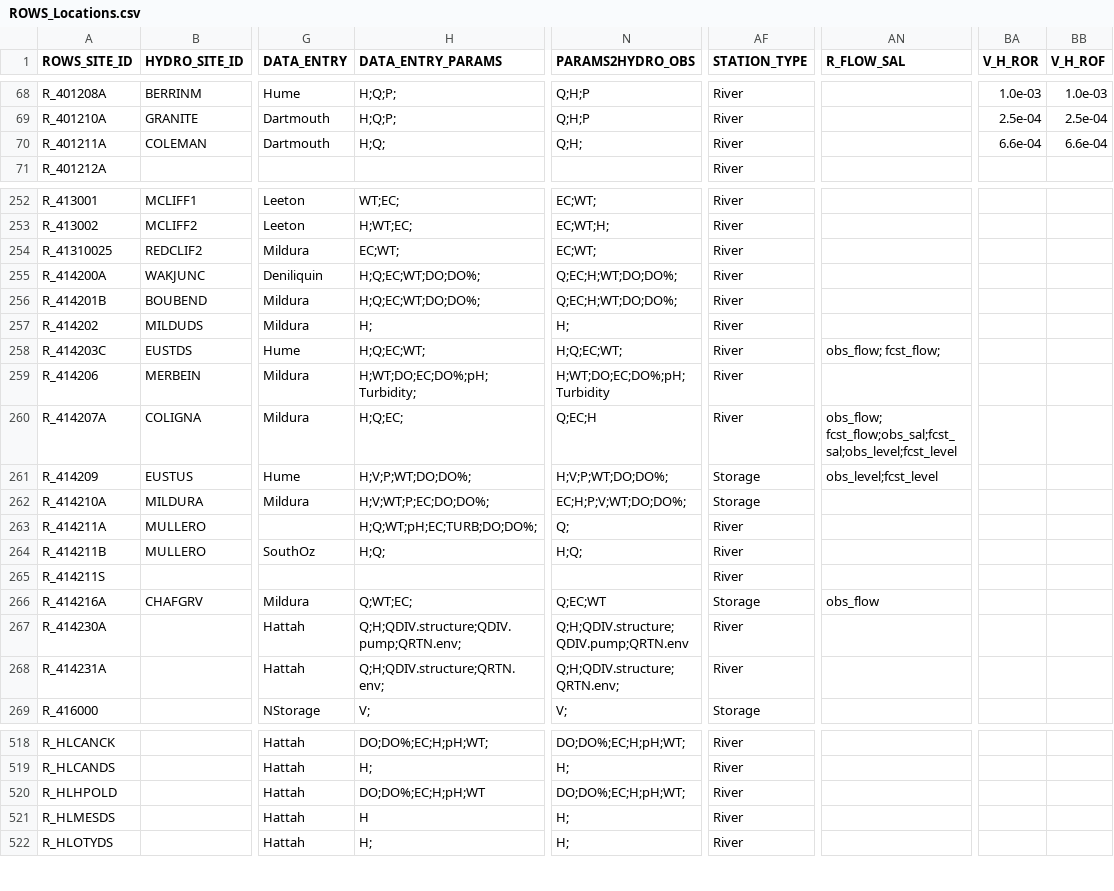
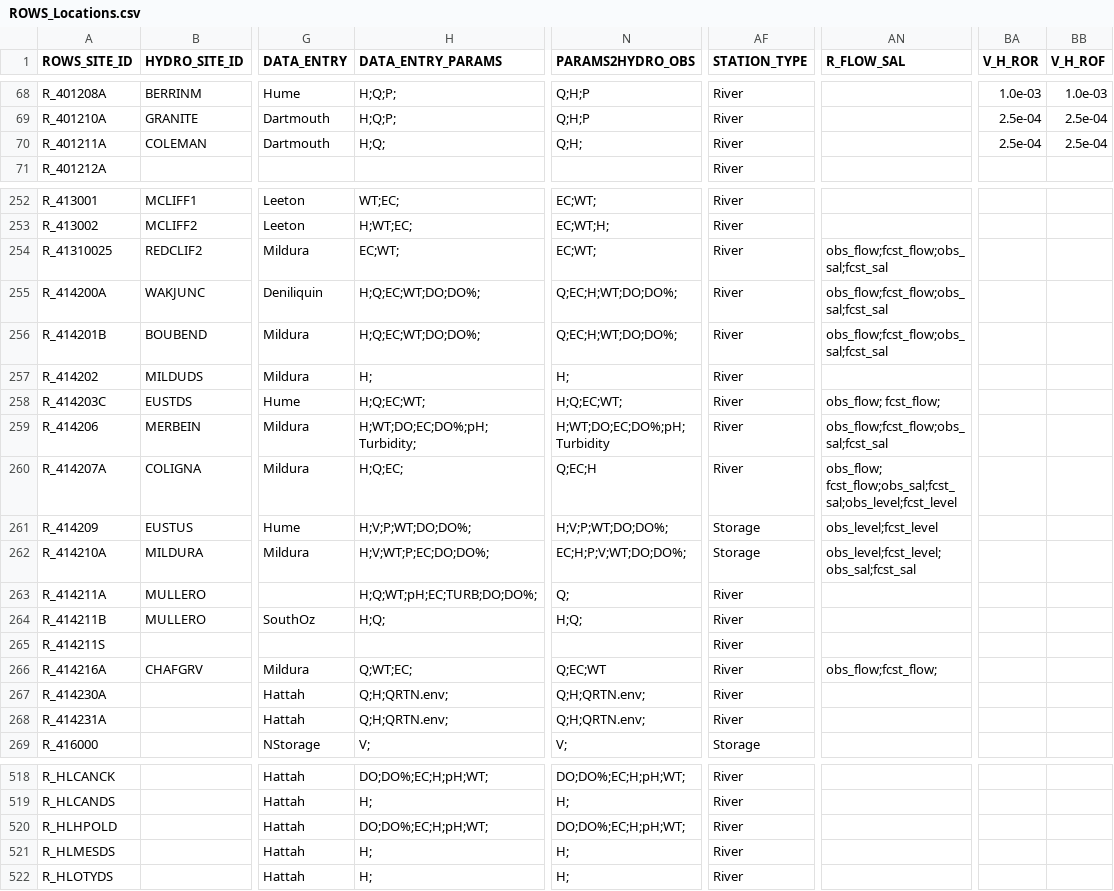
Before and after one commit to lawrenceMDBA/test, a CSV file: Config/MapLayerFiles/ROWS_Locations.csv, drawn as a sheet; only a part is shown, gaps mark what is left out; the diff covers the shown part only; the diff names each change by its address in the sheet, - before the commit and + after, or states it on an @@ line.

Commit message:
Additional changes to display environment and metadata update. Modifications flow-n-sal.sites_* locations sets

```diff
--- a/Config/MapLayerFiles/ROWS_Locations.csv
+++ b/Config/MapLayerFiles/ROWS_Locations.csv
-BA70 (V_H_ROR): 6.6e-04
+BA70 (V_H_ROR): 2.5e-04
-BB70 (V_H_ROF): 6.6e-04
+BB70 (V_H_ROF): 2.5e-04
-AN254:AN256 (R_FLOW_SAL): (empty)
+AN254:AN256 (R_FLOW_SAL): obs_flow;fcst_flow;obs_sal;fcst_sal
-AN259 (R_FLOW_SAL): (empty)
+AN259 (R_FLOW_SAL): obs_flow;fcst_flow;obs_sal;fcst_sal
-AN262 (R_FLOW_SAL): (empty)
+AN262 (R_FLOW_SAL): obs_level;fcst_level;obs_sal;fcst_sal
-AF266 (STATION_TYPE): Storage
+AF266 (STATION_TYPE): River
-AN266 (R_FLOW_SAL): obs_flow
+AN266 (R_FLOW_SAL): obs_flow;fcst_flow;
-H267 (DATA_ENTRY_PARAMS): Q;H;QDIV.structure;QDIV.pump;QRTN.env;
+H267 (DATA_ENTRY_PARAMS): Q;H;QRTN.env;
-N267 (PARAMS2HYDRO_OBS): Q;H;QDIV.structure;QDIV.pump;QRTN.env
+N267 (PARAMS2HYDRO_OBS): Q;H;QRTN.env;
-H268 (DATA_ENTRY_PARAMS): Q;H;QDIV.structure;QRTN.env;
+H268 (DATA_ENTRY_PARAMS): Q;H;QRTN.env;
-N268 (PARAMS2HYDRO_OBS): Q;H;QDIV.structure;QRTN.env;
+N268 (PARAMS2HYDRO_OBS): Q;H;QRTN.env;
-H520 (DATA_ENTRY_PARAMS): DO;DO%;EC;H;pH;WT
+H520 (DATA_ENTRY_PARAMS): DO;DO%;EC;H;pH;WT;
-H521 (DATA_ENTRY_PARAMS): H
+H521 (DATA_ENTRY_PARAMS): H;
```
Also changed, not shown: 7 edited cells elsewhere in this file, 3 other files.
